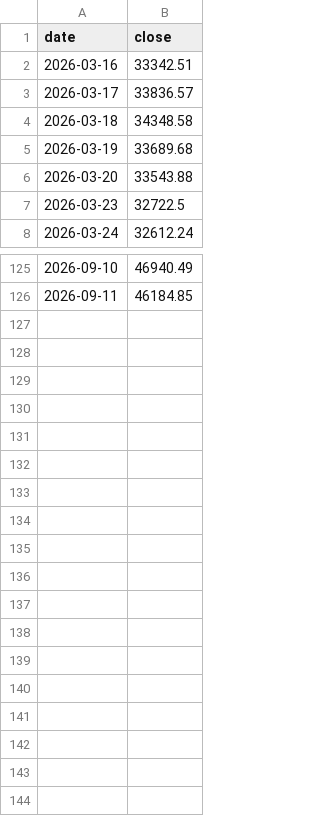
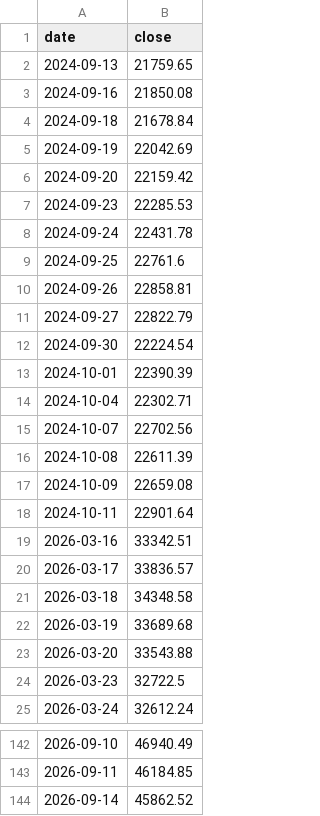
Before and after one commit to jcluox/daily-stock, a CSV file: data/raw/index/taiex.csv, drawn as a sheet; only a part is shown, gaps mark what is left out; the diff names each change by its address in the sheet, - before the commit and + after, or states it on an @@ line.

```diff
--- a/data/raw/index/taiex.csv
+++ b/data/raw/index/taiex.csv
+row 2: 2024-09-13 | 21759.65
+row 3: 2024-09-16 | 21850.08
+row 4: 2024-09-18 | 21678.84
+row 5: 2024-09-19 | 22042.69
+row 6: 2024-09-20 | 22159.42
+row 7: 2024-09-23 | 22285.53
+row 8: 2024-09-24 | 22431.78
+row 9: 2024-09-25 | 22761.6
+row 10: 2024-09-26 | 22858.81
+row 11: 2024-09-27 | 22822.79
+row 12: 2024-09-30 | 22224.54
+row 13: 2024-10-01 | 22390.39
+row 14: 2024-10-04 | 22302.71
+row 15: 2024-10-07 | 22702.56
+row 16: 2024-10-08 | 22611.39
+row 17: 2024-10-09 | 22659.08
+row 18: 2024-10-11 | 22901.64
+row 144: 2026-09-14 | 45862.52
```
